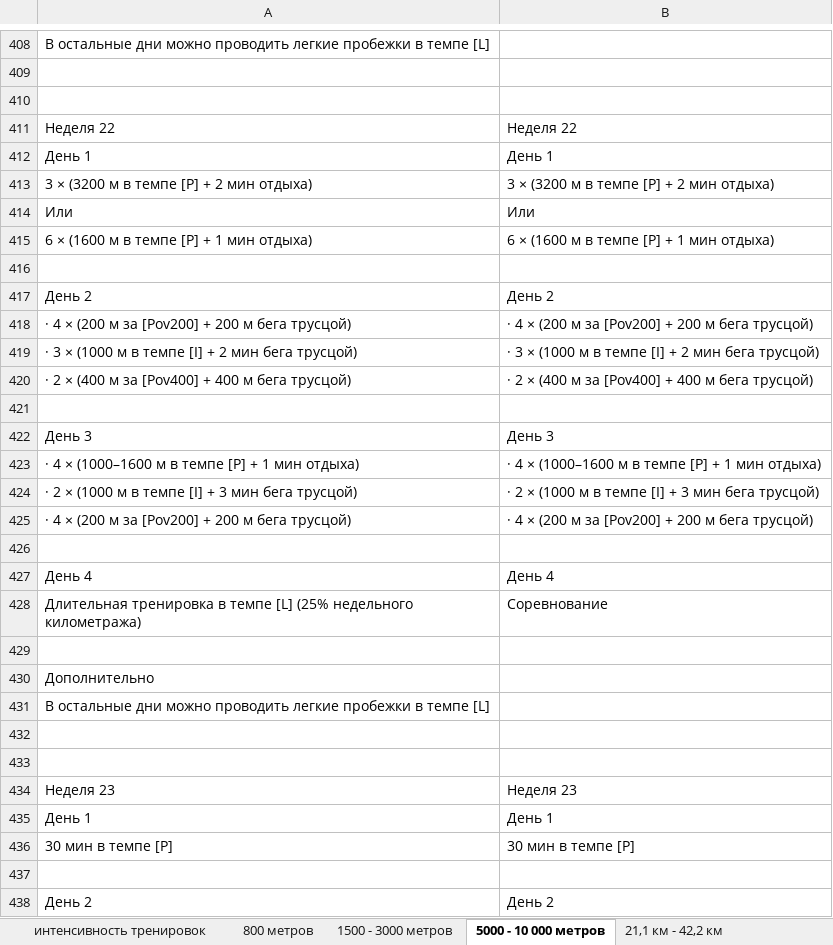
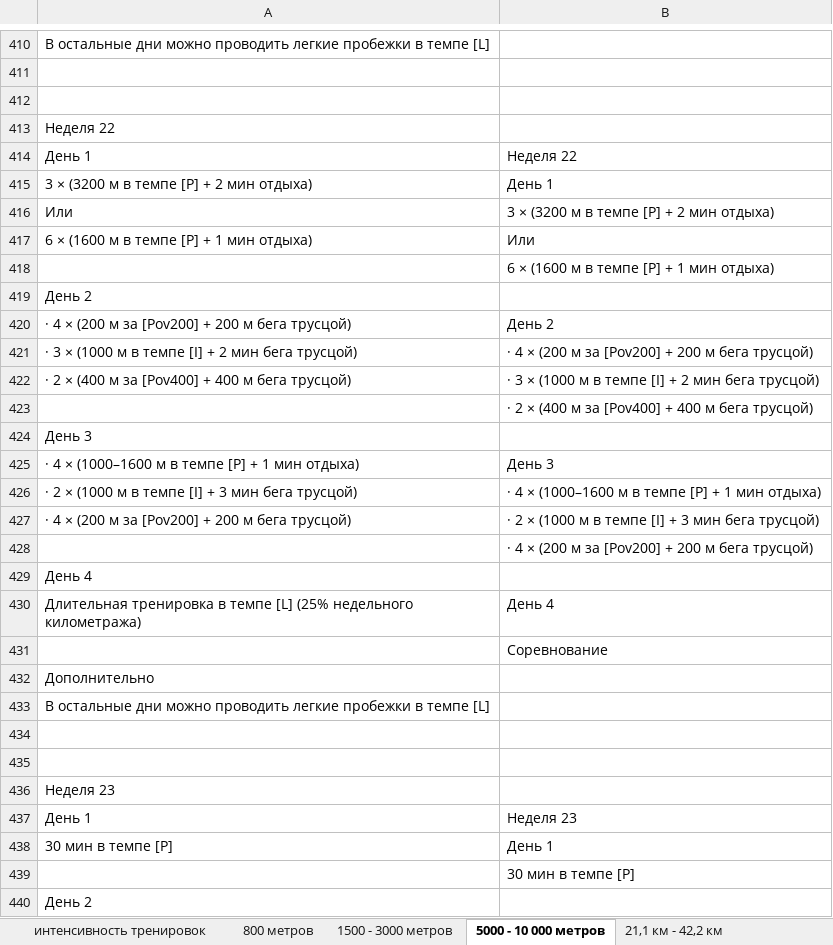
Before and after one commit to Huttsc2/StepByStepToAnEasyJog, an Excel workbook: StepByStepToAnEasyJog/Table/Run.xlsx, sheet 5000 - 10 000 метров, drawn as a sheet; only a part is shown, gaps mark what is left out; values as stored, in another font and other column widths than the file's, no cell formats; addresses are those after the commit; the diff covers the shown part only; the diff names each change by its address in the sheet, - before the commit and + after, or states it on an @@ line.

```diff
--- a/StepByStepToAnEasyJog/Table/Run.xlsx (sheet 5000 - 10 000 метров)
+++ b/StepByStepToAnEasyJog/Table/Run.xlsx (sheet 5000 - 10 000 метров)
-B413: Неделя 22
+B413: (empty)
-B414: День 1
+B414: Неделя 22
-B415: 3 × (3200 м в темпе [P] + 2 мин отдыха)
+B415: День 1
-B416: Или
+B416: 3 × (3200 м в темпе [P] + 2 мин отдыха)
-B417: 6 × (1600 м в темпе [P] + 1 мин отдыха)
+B417: Или
-B418: (empty)
+B418: 6 × (1600 м в темпе [P] + 1 мин отдыха)
-B419: День 2
+B419: (empty)
-B420: · 4 × (200 м за [Pov200] + 200 м бега трусцой)
+B420: День 2
-B421: · 3 × (1000 м в темпе [I] + 2 мин бега трусцой)
+B421: · 4 × (200 м за [Pov200] + 200 м бега трусцой)
-B422: · 2 × (400 м за [Pov400] + 400 м бега трусцой)
+B422: · 3 × (1000 м в темпе [I] + 2 мин бега трусцой)
-B423: (empty)
+B423: · 2 × (400 м за [Pov400] + 400 м бега трусцой)
-B424: День 3
+B424: (empty)
-B425: · 4 × (1000–1600 м в темпе [P] + 1 мин отдыха)
+B425: День 3
-B426: · 2 × (1000 м в темпе [I] + 3 мин бега трусцой)
+B426: · 4 × (1000–1600 м в темпе [P] + 1 мин отдыха)
-B427: · 4 × (200 м за [Pov200] + 200 м бега трусцой)
+B427: · 2 × (1000 м в темпе [I] + 3 мин бега трусцой)
-B428: (empty)
+B428: · 4 × (200 м за [Pov200] + 200 м бега трусцой)
-B429: День 4
+B429: (empty)
-B430: Соревнование
+B430: День 4
-B431: (empty)
+B431: Соревнование
-B436: Неделя 23
+B436: (empty)
-B437: День 1
+B437: Неделя 23
-B438: 30 мин в темпе [P]
+B438: День 1
-B439: (empty)
+B439: 30 мин в темпе [P]
-B440: День 2
+B440: (empty)
```
Also changed, not shown: 6 added rows, 4 removed rows and 55 edited cells elsewhere in this sheet, cell formats, 24 other files.
